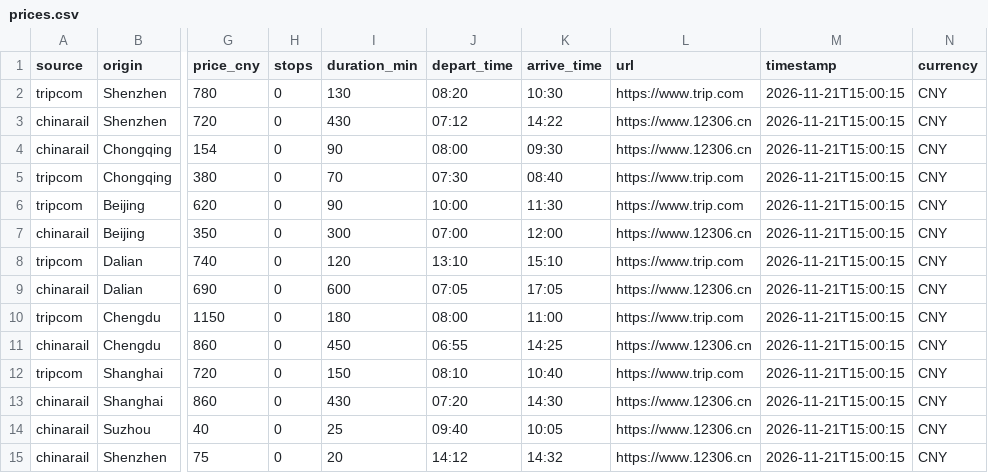
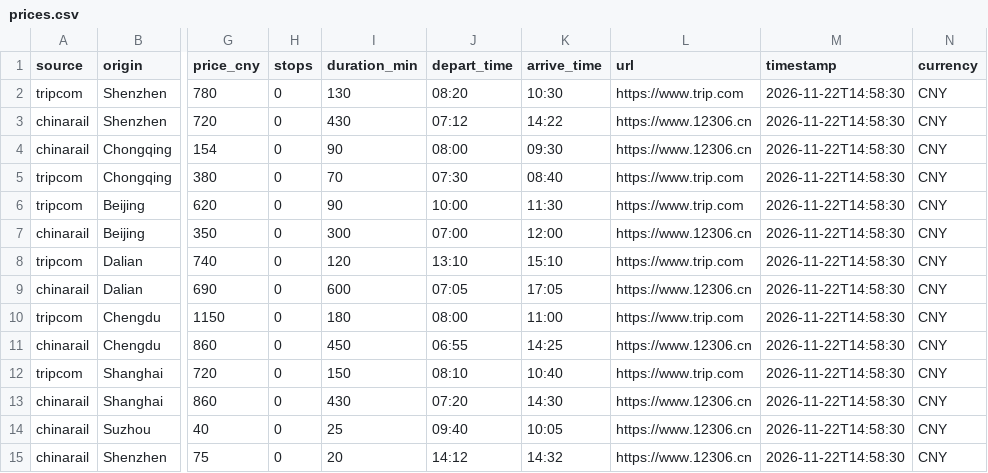
Before and after one commit to CCSU007/CNPlan, a CSV file: docs/prices.csv, drawn as a sheet; only a part is shown, gaps mark what is left out; the diff names each change by its address in the sheet, - before the commit and + after, or states it on an @@ line.

```diff
--- a/docs/prices.csv
+++ b/docs/prices.csv
-M2:M15 (timestamp): 2026-11-21T15:00:15
+M2:M15 (timestamp): 2026-11-22T14:58:30
```
Also changed, not shown: 2 other files.
